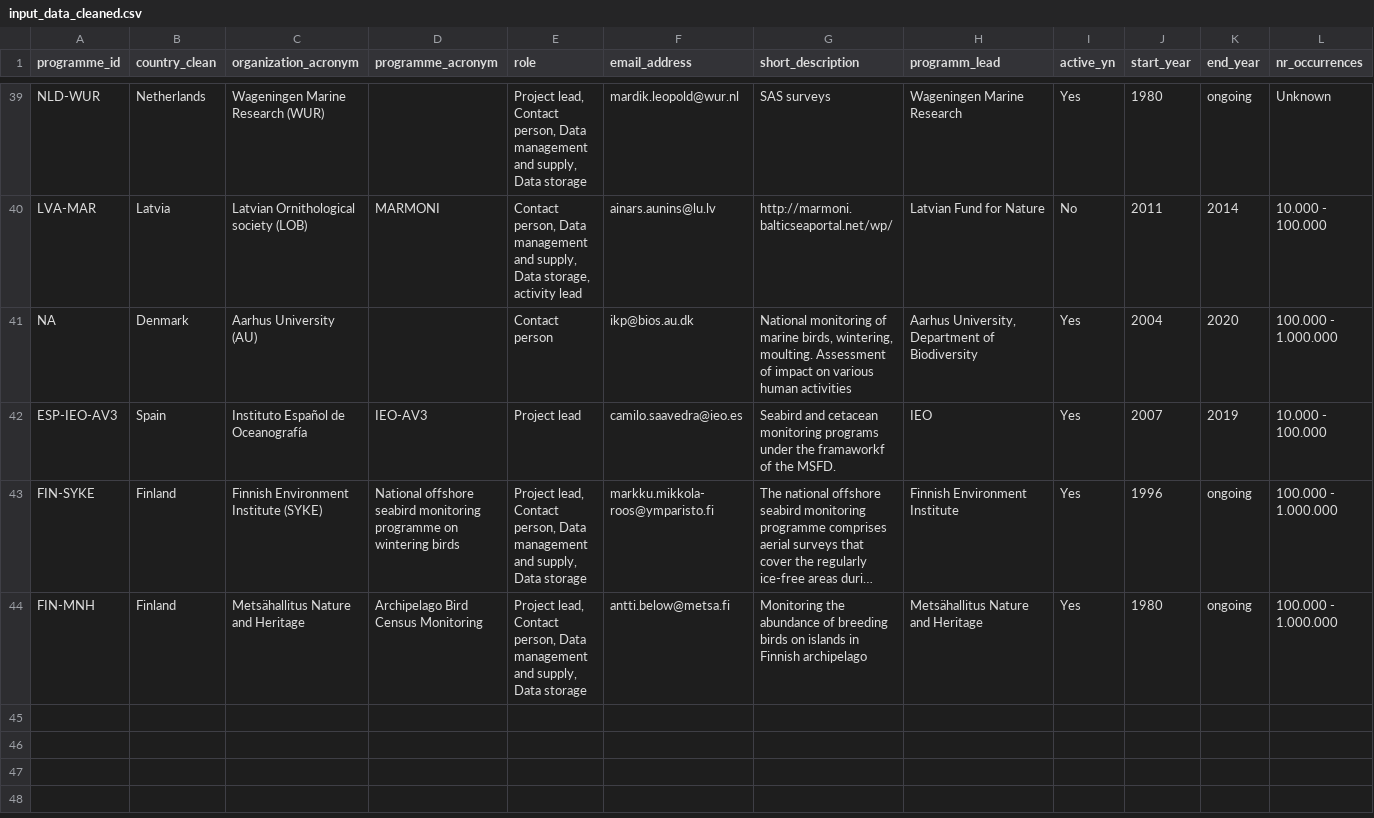
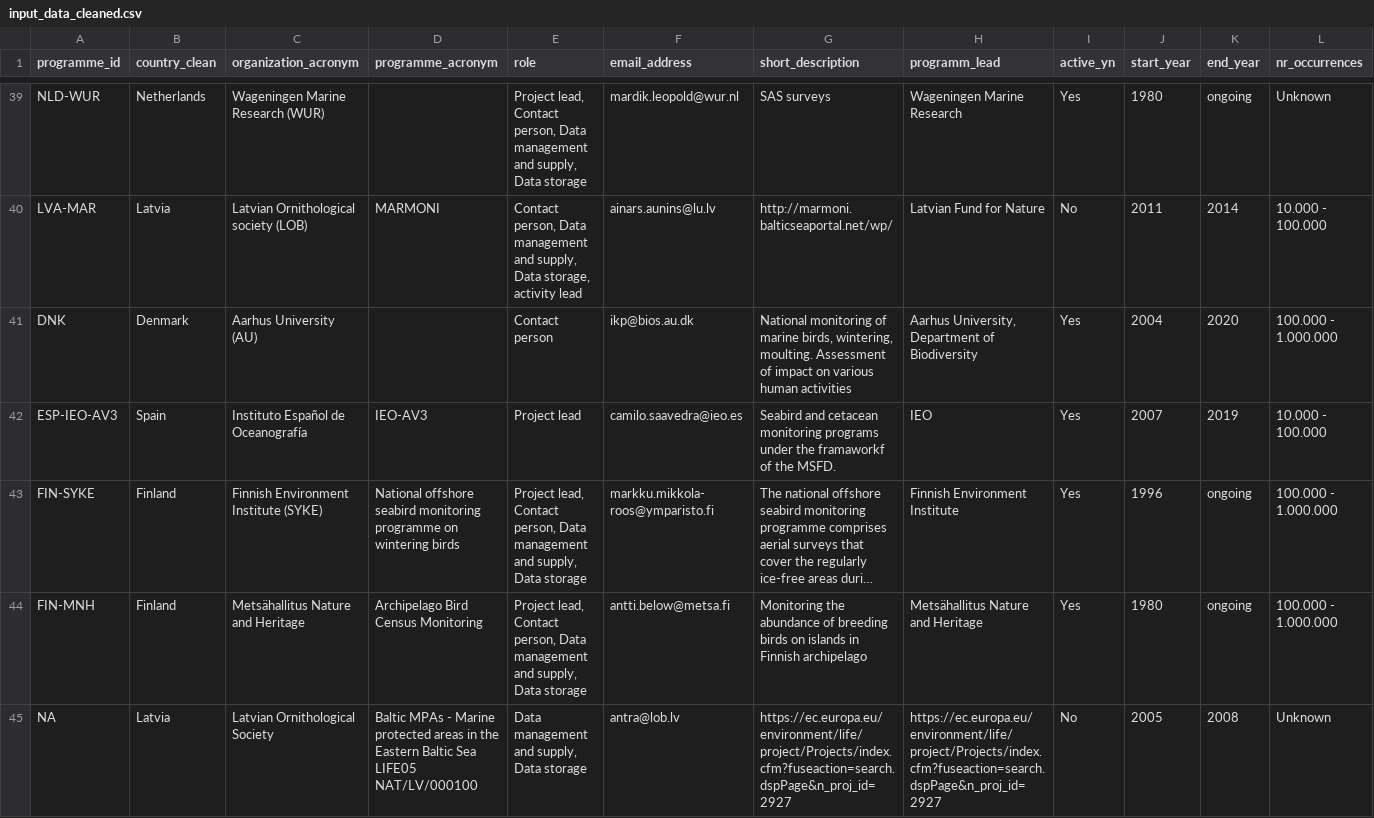
Before and after one commit to inbo/esas-revitalize, a CSV file: data/intermediate/input_data_cleaned.csv, drawn as a sheet; only a part is shown, gaps mark what is left out; long unchanged cells end in …; rows hold the shown columns only; the diff names each change by its address in the sheet, - before the commit and + after, or states it on an @@ line.

```diff
--- a/data/intermediate/input_data_cleaned.csv
+++ b/data/intermediate/input_data_cleaned.csv
-A41 (programme_id): NA
+A41 (programme_id): DNK
+row 45: NA | Latvia | Latvian Ornithological Society | Baltic MPAs - Marine protected areas in the Eastern Baltic Sea LIFE05 NAT/LV/000100 | Data management and supply, Data storage | antra@lob.lv | https://ec.europa.eu/environment/life/project/Projects/index.cfm?fuseaction=search.dspPage&n_proj_id=2927 | https://ec.europa.eu/environment/life/project/Projects/index.cfm?fuseaction=search.dspPage&n_proj_id=2927 | No | 2005 | 2008 | Unknown
```
Also changed, not shown: data/input/input_data.csv.
